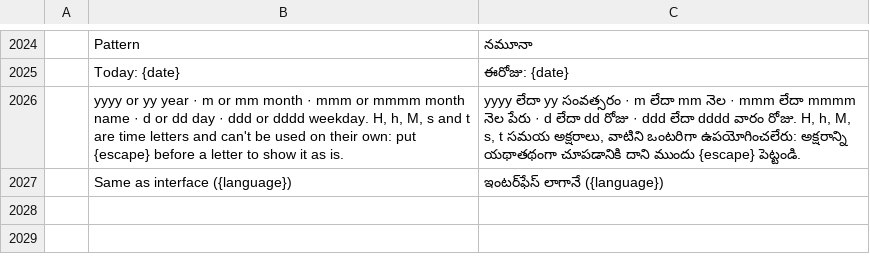
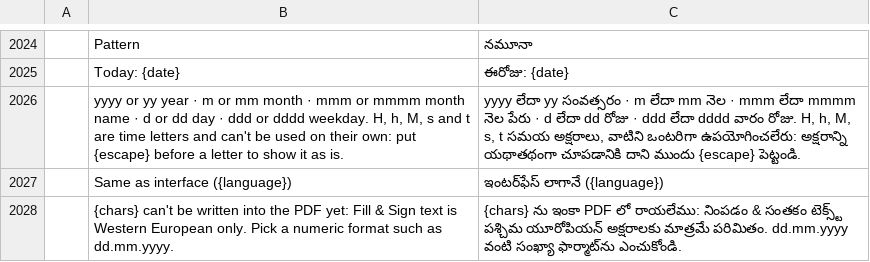
Before and after one commit to kisst/pdfcraft, a TSV file: crates/ui-egui/src/i18n/te.tsv, drawn as a sheet; only a part is shown, gaps mark what is left out; the diff names each change by its address in the sheet, - before the commit and + after, or states it on an @@ line.

Commit message:
M5.7: refuse Fill & Sign dates the PDF text font can't hold

```diff
--- a/crates/ui-egui/src/i18n/te.tsv
+++ b/crates/ui-egui/src/i18n/te.tsv
+row 2028:  | {chars} can't be written into the PDF yet: Fill & Sign text is Western European only. Pick a numeric format such as dd.mm.yyyy. | {chars} ను ఇంకా PDF లో రాయలేము: నింపడం & సంతకం టెక్స్ట్ పశ్చిమ యూరోపియన్ అక్షరాలకు మాత్రమే పరిమితం. dd.mm.yyyy వంటి సంఖ్యా ఫార్మాట్‌ను ఎంచుకోండి.
```
Also changed, not shown: crates/ui-egui/src/i18n/fr.tsv, crates/ui-egui/src/i18n/ja.tsv, 15 other files.
